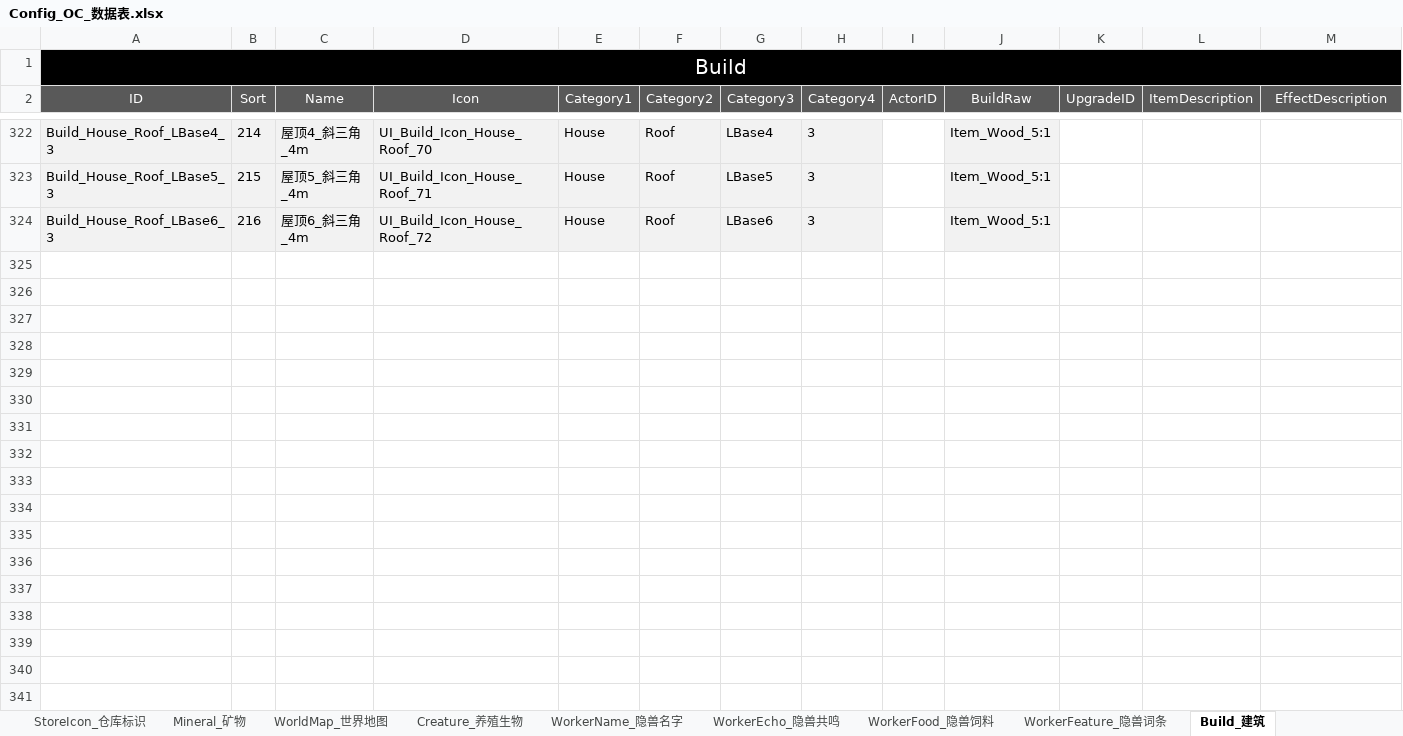
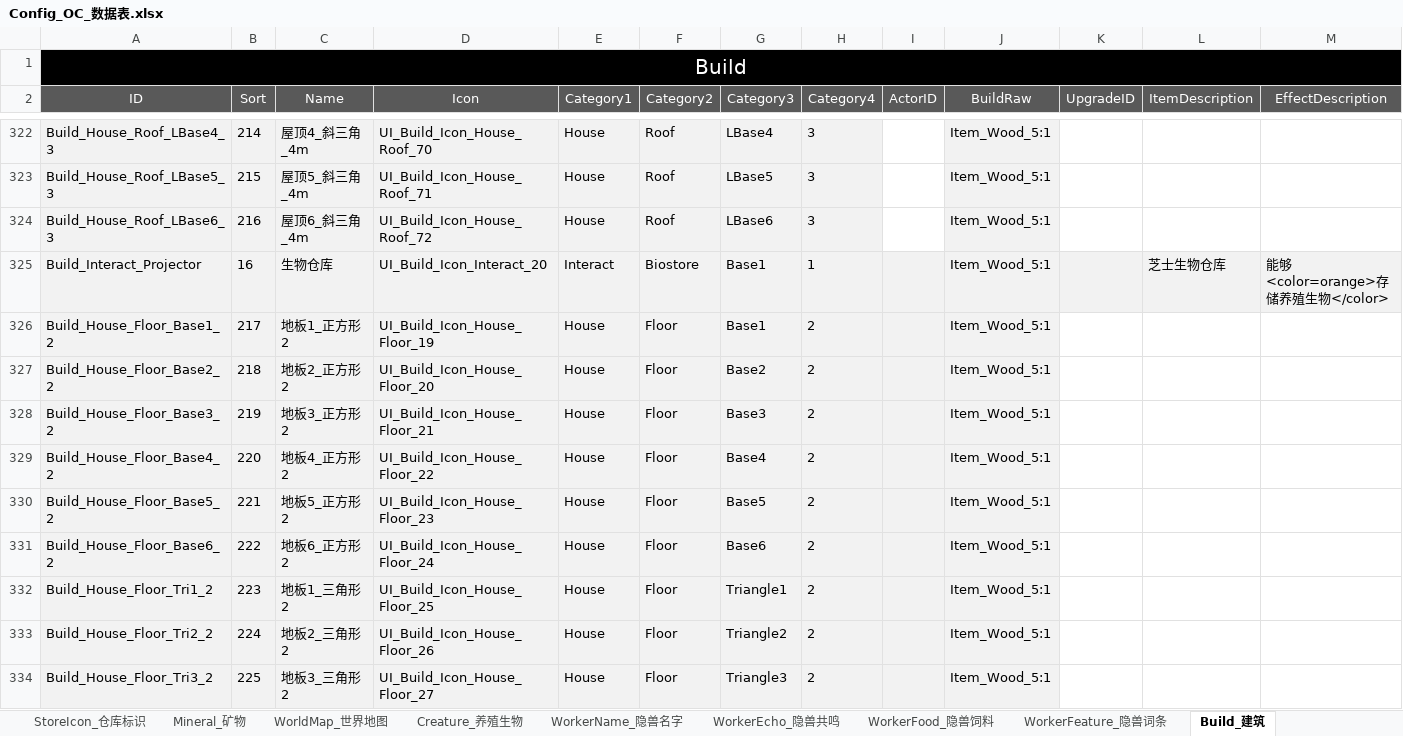
Before and after one commit to ssh555/ProjectOC, an Excel workbook: ExternProject/_EXE/DataToBinary/DataTable/Config_OC_数据表.xlsx, sheet Build_建筑, drawn as a sheet; only a part is shown, gaps mark what is left out; values as stored, in another font and other column widths than the file's, no borders; rows hold the shown columns only; the diff covers the shown part only; the diff names each change by its address in the sheet, - before the commit and + after, or states it on an @@ line.

```diff
--- a/ExternProject/_EXE/DataToBinary/DataTable/Config_OC_数据表.xlsx (sheet Build_建筑)
+++ b/ExternProject/_EXE/DataToBinary/DataTable/Config_OC_数据表.xlsx (sheet Build_建筑)
+row 325: Build_Interact_Projector | 16 | 生物仓库 | UI_Build_Icon_Interact_20 | Interact | Biostore | Base1 | 1 |  | Item_Wood_5:1 |  | 芝士生物仓库 | 能够<color=orange>存储养殖生物</color>
+row 326: Build_House_Floor_Base1_2 | 217 | 地板1_正方形2 | UI_Build_Icon_House_Floor_19 | House | Floor | Base1 | 2 |  | Item_Wood_5:1
+row 327: Build_House_Floor_Base2_2 | 218 | 地板2_正方形2 | UI_Build_Icon_House_Floor_20 | House | Floor | Base2 | 2 |  | Item_Wood_5:1
+row 328: Build_House_Floor_Base3_2 | 219 | 地板3_正方形2 | UI_Build_Icon_House_Floor_21 | House | Floor | Base3 | 2 |  | Item_Wood_5:1
+row 329: Build_House_Floor_Base4_2 | 220 | 地板4_正方形2 | UI_Build_Icon_House_Floor_22 | House | Floor | Base4 | 2 |  | Item_Wood_5:1
+row 330: Build_House_Floor_Base5_2 | 221 | 地板5_正方形2 | UI_Build_Icon_House_Floor_23 | House | Floor | Base5 | 2 |  | Item_Wood_5:1
+row 331: Build_House_Floor_Base6_2 | 222 | 地板6_正方形2 | UI_Build_Icon_House_Floor_24 | House | Floor | Base6 | 2 |  | Item_Wood_5:1
+row 332: Build_House_Floor_Tri1_2 | 223 | 地板1_三角形2 | UI_Build_Icon_House_Floor_25 | House | Floor | Triangle1 | 2 |  | Item_Wood_5:1
+row 333: Build_House_Floor_Tri2_2 | 224 | 地板2_三角形2 | UI_Build_Icon_House_Floor_26 | House | Floor | Triangle2 | 2 |  | Item_Wood_5:1
+row 334: Build_House_Floor_Tri3_2 | 225 | 地板3_三角形2 | UI_Build_Icon_House_Floor_27 | House | Floor | Triangle3 | 2 |  | Item_Wood_5:1
```
Also changed, not shown: 9 added rows and 6 edited cells elsewhere in this sheet, sheet MainlandLevel_主岛等级, sheet WorkerFeature_隐兽词条, 18 other files.
